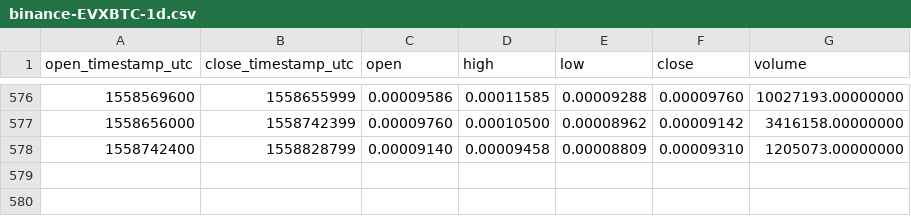
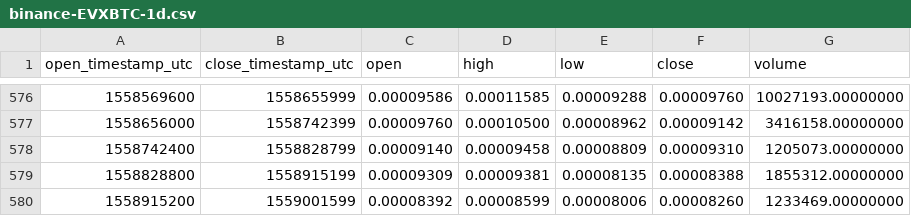
Before and after one commit to cryptobigbro/binance-EVXBTC, a CSV file: binance-EVXBTC-1d.csv, drawn as a sheet; only a part is shown, gaps mark what is left out.

Commit message:
Update OHLCV data.

```diff
--- a/binance-EVXBTC-1d.csv
+++ b/binance-EVXBTC-1d.csv
@@ -578 +578,3 @@ open_timestamp_utc,close_timestamp_utc,open,high,low,close,volume
 1558742400,1558828799,0.00009140,0.00009458,0.00008809,0.00009310,1205073.00000000
+1558828800,1558915199,0.00009309,0.00009381,0.00008135,0.00008388,1855312.00000000
+1558915200,1559001599,0.00008392,0.00008599,0.00008006,0.00008260,1233469.00000000
```
Also changed, not shown: 1 other file.
